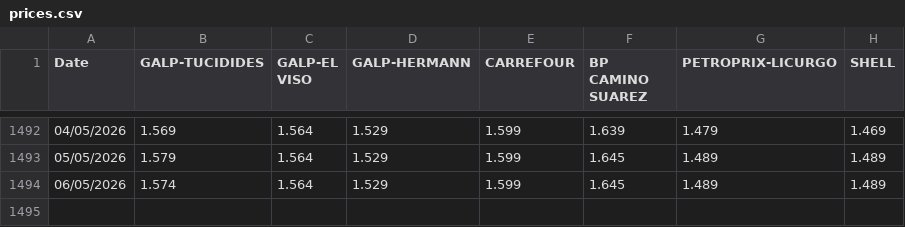
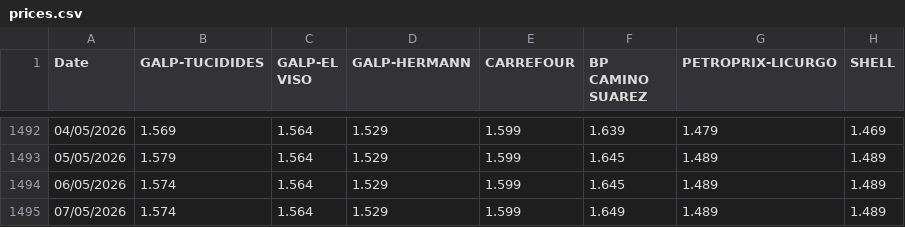
Before and after one commit to Pabloym/GasolinePrices, a CSV file: Data/prices.csv, drawn as a sheet; only a part is shown, gaps mark what is left out; the diff names each change by its address in the sheet, - before the commit and + after, or states it on an @@ line.

```diff
--- a/Data/prices.csv
+++ b/Data/prices.csv
+row 1495: 07/05/2026 | 1.574 | 1.564 | 1.529 | 1.599 | 1.649 | 1.489 | 1.489
```
Also changed, not shown: 1 other file.
